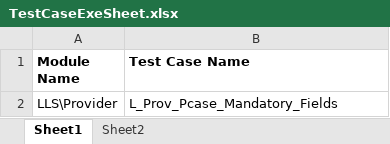
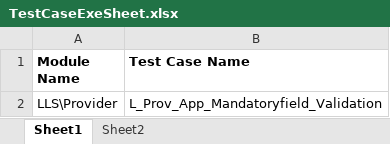
Before and after one commit to sbabupresidency1/fipsar_automation, an Excel workbook: QA/testcases/TestCaseExeSheet.xlsx, sheet Sheet1, drawn as a sheet; values as stored, in another font and other column widths than the file's, no borders; the diff names each change by its address in the sheet, - before the commit and + after, or states it on an @@ line.

Commit message:
test

```diff
--- a/QA/testcases/TestCaseExeSheet.xlsx (sheet Sheet1)
+++ b/QA/testcases/TestCaseExeSheet.xlsx (sheet Sheet1)
-B2 (Test Case Name): L_Prov_Pcase_Mandatory_Fields
+B2 (Test Case Name): L_Prov_App_Mandatoryfield_Validation
```
Also changed, not shown: sheet Sheet2.
